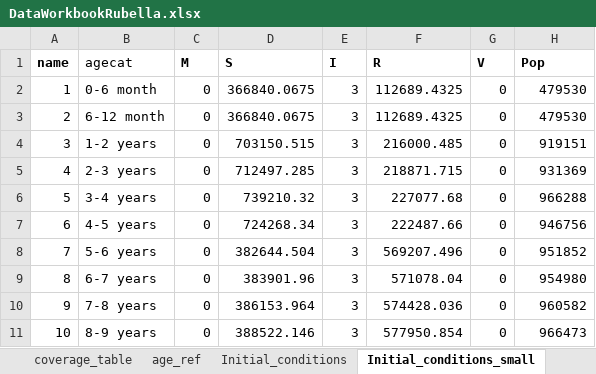
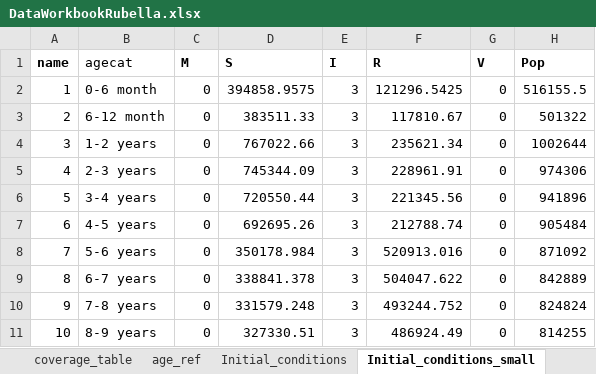
Before and after one commit to TaahirBhorat/RubellaNew, an Excel workbook: parameters/DataWorkbookRubella.xlsx, sheet Initial_conditions_small, drawn as a sheet; only a part is shown; values as stored, in another font and other column widths than the file's, no borders; the diff covers the shown part only; the diff names each change by its address in the sheet, - before the commit and + after, or states it on an @@ line.

```diff
--- a/parameters/DataWorkbookRubella.xlsx (sheet Initial_conditions_small)
+++ b/parameters/DataWorkbookRubella.xlsx (sheet Initial_conditions_small)
-D2 (S): 366840.0675
+D2 (S): 394858.9575
-F2 (R): 112689.4325
+F2 (R): 121296.5425
-H2 (Pop): 479530
+H2 (Pop): 516155.5
-D3 (S): 366840.0675
+D3 (S): 383511.33
-F3 (R): 112689.4325
+F3 (R): 117810.67
-H3 (Pop): 479530
+H3 (Pop): 501322
-D4 (S): 703150.515
+D4 (S): 767022.66
-F4 (R): 216000.485
+F4 (R): 235621.34
-H4 (Pop): 919151
+H4 (Pop): 1002644
-D5 (S): 712497.285
+D5 (S): 745344.09
-F5 (R): 218871.715
+F5 (R): 228961.91
-H5 (Pop): 931369
+H5 (Pop): 974306
-D6 (S): 739210.32
+D6 (S): 720550.44
-F6 (R): 227077.68
+F6 (R): 221345.56
-H6 (Pop): 966288
+H6 (Pop): 941896
-D7 (S): 724268.34
+D7 (S): 692695.26
-F7 (R): 222487.66
+F7 (R): 212788.74
-H7 (Pop): 946756
+H7 (Pop): 905484
-D8 (S): 382644.504
+D8 (S): 350178.984
-F8 (R): 569207.496
+F8 (R): 520913.016
-H8 (Pop): 951852
+H8 (Pop): 871092
-D9 (S): 383901.96
+D9 (S): 338841.378
-F9 (R): 571078.04
+F9 (R): 504047.622
-H9 (Pop): 954980
+H9 (Pop): 842889
-D10 (S): 386153.964
+D10 (S): 331579.248
-F10 (R): 574428.036
+F10 (R): 493244.752
-H10 (Pop): 960582
+H10 (Pop): 824824
-D11 (S): 388522.146
+D11 (S): 327330.51
-F11 (R): 577950.854
+F11 (R): 486924.49
-H11 (Pop): 966473
+H11 (Pop): 814255
```
Also changed, not shown: 159 edited cells elsewhere in this sheet, sheet init_cond, parameters/inputs_RubellaBaseline.xlsx, 10 other files.
